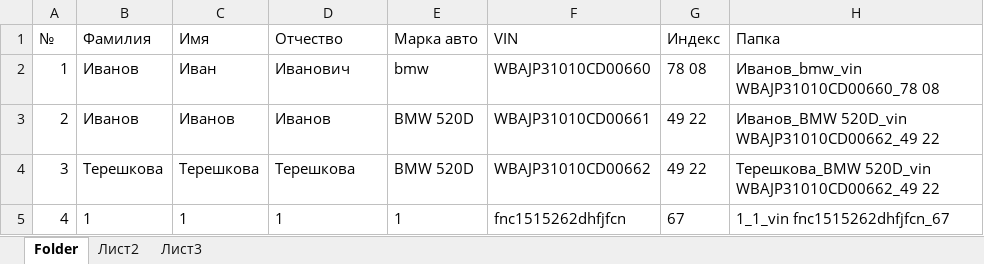
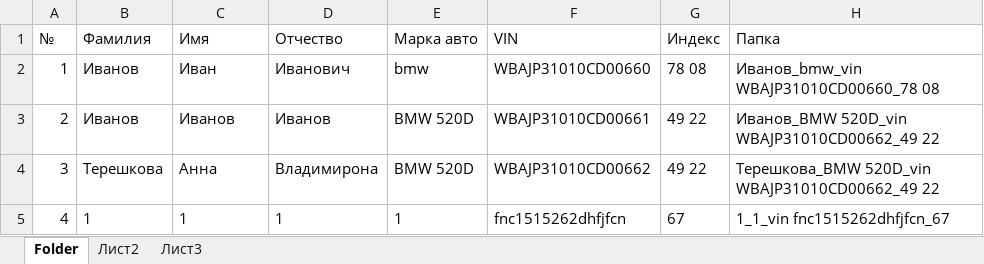
Before and after one commit to MichaelMigachev/AutoContractManager, an Excel workbook: data/database_of_contracts.xlsx, sheet Folder, drawn as a sheet; only a part is shown; values as stored, in another font and other column widths than the file's, no borders; the diff names each change by its address in the sheet, - before the commit and + after, or states it on an @@ line.

```diff
--- a/data/database_of_contracts.xlsx (sheet Folder)
+++ b/data/database_of_contracts.xlsx (sheet Folder)
-C4 (Имя): Терешкова
+C4 (Имя): Анна
-D4 (Отчество): Терешкова
+D4 (Отчество): Владимирона
```
Also changed, not shown: data/contracts_registry.xlsx, 4 other files.
